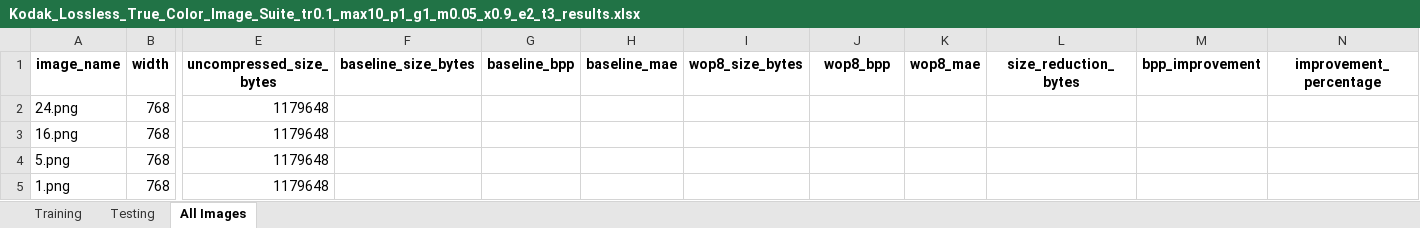
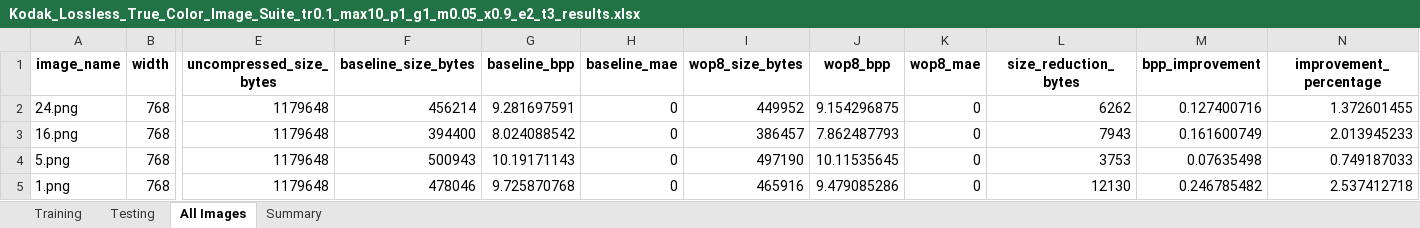
Before and after one commit to xavierhillroy/libjxl-wop8, an Excel workbook: W-OP8/data/output/spreadsheets/Kodak_Lossless_True_Color_Image_Suite_tr0.1_max10_p1_g1_m0.05_x0.9_e2_t3_results.xlsx, sheet All Images, drawn as a sheet; only a part is shown, gaps mark what is left out; values as stored, in another font and other column widths than the file's, no borders; the diff covers the shown part only; the diff names each change by its address in the sheet, - before the commit and + after, or states it on an @@ line.

```diff
--- a/W-OP8/data/output/spreadsheets/Kodak_Lossless_True_Color_Image_Suite_tr0.1_max10_p1_g1_m0.05_x0.9_e2_t3_results.xlsx (sheet All Images)
+++ b/W-OP8/data/output/spreadsheets/Kodak_Lossless_True_Color_Image_Suite_tr0.1_max10_p1_g1_m0.05_x0.9_e2_t3_results.xlsx (sheet All Images)
+sheet tab: Summary
-F2 (baseline_size_bytes): (empty)
+F2 (baseline_size_bytes): 456214
-G2 (baseline_bpp): (empty)
+G2 (baseline_bpp): 9.281697591
-H2:H5 (baseline_mae): (empty)
+H2:H5 (baseline_mae): 0
-I2 (wop8_size_bytes): (empty)
+I2 (wop8_size_bytes): 449952
-J2 (wop8_bpp): (empty)
+J2 (wop8_bpp): 9.154296875
-K2:K5 (wop8_mae): (empty)
+K2:K5 (wop8_mae): 0
-L2 (size_reduction_bytes): (empty)
+L2 (size_reduction_bytes): 6262
-M2 (bpp_improvement): (empty)
+M2 (bpp_improvement): 0.127400716
-N2 (improvement_percentage): (empty)
+N2 (improvement_percentage): 1.372601455
-F3 (baseline_size_bytes): (empty)
+F3 (baseline_size_bytes): 394400
-G3 (baseline_bpp): (empty)
+G3 (baseline_bpp): 8.024088542
-I3 (wop8_size_bytes): (empty)
+I3 (wop8_size_bytes): 386457
-J3 (wop8_bpp): (empty)
+J3 (wop8_bpp): 7.862487793
-L3 (size_reduction_bytes): (empty)
+L3 (size_reduction_bytes): 7943
-M3 (bpp_improvement): (empty)
+M3 (bpp_improvement): 0.161600749
-N3 (improvement_percentage): (empty)
+N3 (improvement_percentage): 2.013945233
-F4 (baseline_size_bytes): (empty)
+F4 (baseline_size_bytes): 500943
-G4 (baseline_bpp): (empty)
+G4 (baseline_bpp): 10.19171143
-I4 (wop8_size_bytes): (empty)
+I4 (wop8_size_bytes): 497190
-J4 (wop8_bpp): (empty)
+J4 (wop8_bpp): 10.11535645
-L4 (size_reduction_bytes): (empty)
+L4 (size_reduction_bytes): 3753
-M4 (bpp_improvement): (empty)
+M4 (bpp_improvement): 0.07635498
-N4 (improvement_percentage): (empty)
+N4 (improvement_percentage): 0.749187033
-F5 (baseline_size_bytes): (empty)
+F5 (baseline_size_bytes): 478046
-G5 (baseline_bpp): (empty)
+G5 (baseline_bpp): 9.725870768
-I5 (wop8_size_bytes): (empty)
+I5 (wop8_size_bytes): 465916
-J5 (wop8_bpp): (empty)
+J5 (wop8_bpp): 9.479085286
-L5 (size_reduction_bytes): (empty)
+L5 (size_reduction_bytes): 12130
-M5 (bpp_improvement): (empty)
+M5 (bpp_improvement): 0.246785482
-N5 (improvement_percentage): (empty)
+N5 (improvement_percentage): 2.537412718
```
Also changed, not shown: 191 edited cells elsewhere in this sheet, sheet Testing, sheet Training, W-OP8/data/output/spreadsheets/Kodak_Lossless_True_Color_Image_Suite_tr0.1_max10_p30_g24_m0.05_x0.9_e2_t3_results.xlsx, 15 other files.
